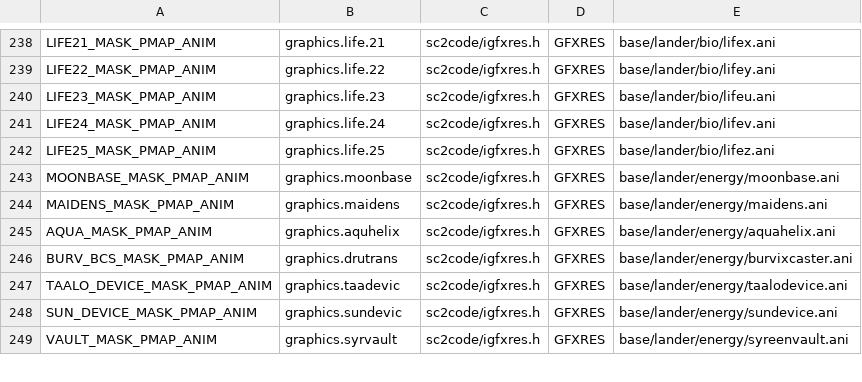
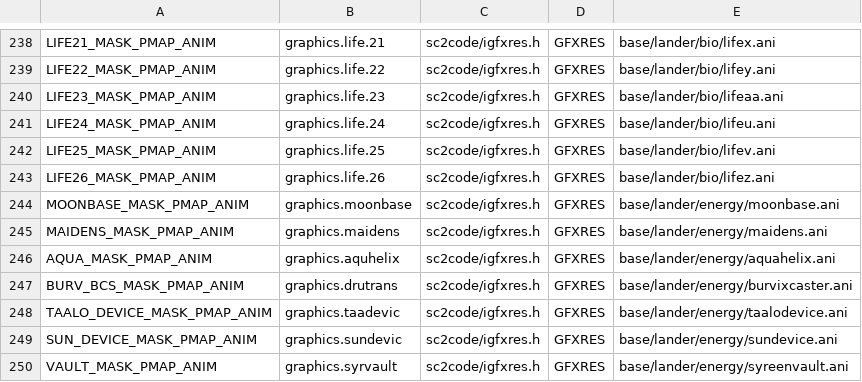
Before and after one commit to trinaryouroboros/project6014, a CSV file: tools/resmap/resources.csv, drawn as a sheet; only a part is shown, gaps mark what is left out.

Commit message:
Add a new bio-critter : beware the Blinking Beholder ! (Let me know if I didn't update resources.csv correctly.)

```diff
--- a/tools/resmap/resources.csv
+++ b/tools/resmap/resources.csv
@@ -239,5 +239,6 @@ LIFE21_MASK_PMAP_ANIM,graphics.life.21,sc2code/igfxres.h,GFXRES,base/lander/bio/
 LIFE22_MASK_PMAP_ANIM,graphics.life.22,sc2code/igfxres.h,GFXRES,base/lander/bio/lifey.ani
-LIFE23_MASK_PMAP_ANIM,graphics.life.23,sc2code/igfxres.h,GFXRES,base/lander/bio/lifeu.ani
-LIFE24_MASK_PMAP_ANIM,graphics.life.24,sc2code/igfxres.h,GFXRES,base/lander/bio/lifev.ani
-LIFE25_MASK_PMAP_ANIM,graphics.life.25,sc2code/igfxres.h,GFXRES,base/lander/bio/lifez.ani
+LIFE23_MASK_PMAP_ANIM,graphics.life.23,sc2code/igfxres.h,GFXRES,base/lander/bio/lifeaa.ani
+LIFE24_MASK_PMAP_ANIM,graphics.life.24,sc2code/igfxres.h,GFXRES,base/lander/bio/lifeu.ani
+LIFE25_MASK_PMAP_ANIM,graphics.life.25,sc2code/igfxres.h,GFXRES,base/lander/bio/lifev.ani
+LIFE26_MASK_PMAP_ANIM,graphics.life.26,sc2code/igfxres.h,GFXRES,base/lander/bio/lifez.ani
 MOONBASE_MASK_PMAP_ANIM,graphics.moonbase,sc2code/igfxres.h,GFXRES,base/lander/energy/moonbase.ani
```
Also changed, not shown: 8 other files.
